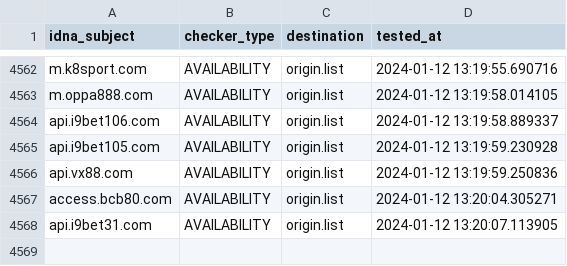
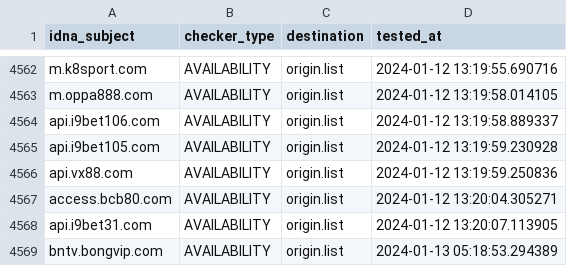
Before and after one commit to bigdargon/hostsVN-gambling-02-dead-hosts, a CSV file: .pyfunceble/inactive.csv, drawn as a sheet; only a part is shown, gaps mark what is left out; the diff names each change by its address in the sheet, - before the commit and + after, or states it on an @@ line.

```diff
--- a/.pyfunceble/inactive.csv
+++ b/.pyfunceble/inactive.csv
+row 4569: bntv.bongvip.com | AVAILABILITY | origin.list | 2024-01-13 05:18:53.294389
```
Also changed, not shown: 18 other files.
